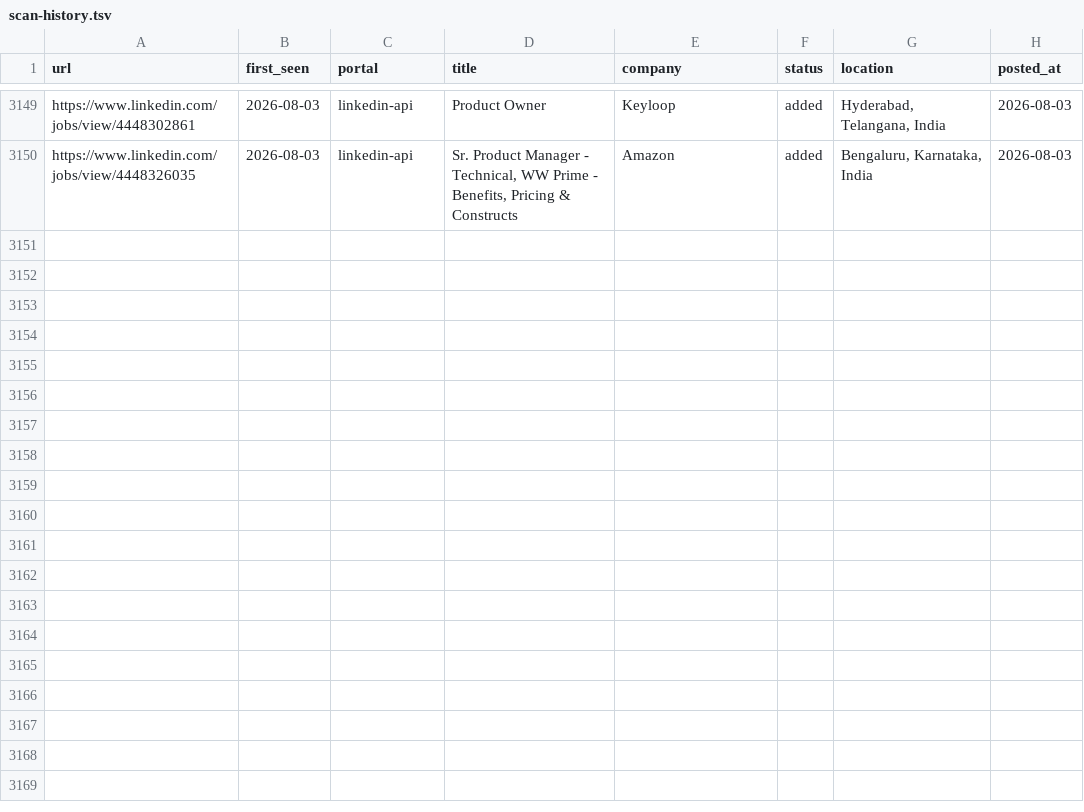
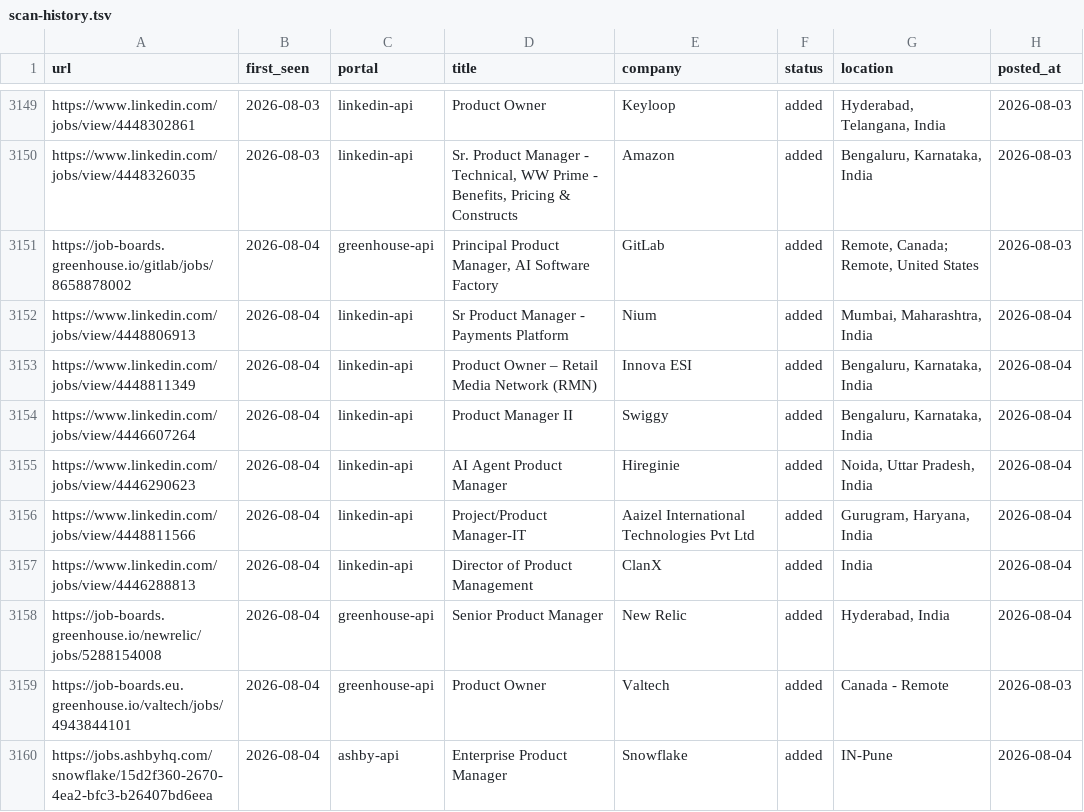
Before and after one commit to Meher1712/career-ops, a TSV file: data/scan-history.tsv, drawn as a sheet; only a part is shown, gaps mark what is left out.

Commit message:
scan: 2026-08-04 — 10 new jobs

```diff
--- a/data/scan-history.tsv
+++ b/data/scan-history.tsv
@@ -3150 +3150,11 @@ https://www.linkedin.com/jobs/view/4448302861	2026-08-03	linkedin-api	Product Ow
 https://www.linkedin.com/jobs/view/4448326035	2026-08-03	linkedin-api	Sr. Product Manager - Technical, WW Prime - Benefits, Pricing & Constructs	Amazon	added	Bengaluru, Karnataka, India	2026-08-03
+https://job-boards.greenhouse.io/gitlab/jobs/8658878002	2026-08-04	greenhouse-api	Principal Product Manager, AI Software Factory	GitLab	added	Remote, Canada; Remote, United States	2026-08-03
+https://www.linkedin.com/jobs/view/4448806913	2026-08-04	linkedin-api	Sr Product Manager - Payments Platform	Nium	added	Mumbai, Maharashtra, India	2026-08-04
+https://www.linkedin.com/jobs/view/4448811349	2026-08-04	linkedin-api	Product Owner – Retail Media Network (RMN)	Innova ESI	added	Bengaluru, Karnataka, India	2026-08-04
+https://www.linkedin.com/jobs/view/4446607264	2026-08-04	linkedin-api	Product Manager II	Swiggy	added	Bengaluru, Karnataka, India	2026-08-04
+https://www.linkedin.com/jobs/view/4446290623	2026-08-04	linkedin-api	AI Agent Product Manager	Hireginie	added	Noida, Uttar Pradesh, India	2026-08-04
+https://www.linkedin.com/jobs/view/4448811566	2026-08-04	linkedin-api	Project/Product Manager-IT	Aaizel International Technologies Pvt Ltd	added	Gurugram, Haryana, India	2026-08-04
+https://www.linkedin.com/jobs/view/4446288813	2026-08-04	linkedin-api	Director of Product Management	ClanX	added	India	2026-08-04
+https://job-boards.greenhouse.io/newrelic/jobs/5288154008	2026-08-04	greenhouse-api	Senior Product Manager	New Relic	added	Hyderabad, India	2026-08-04
+https://job-boards.eu.greenhouse.io/valtech/jobs/4943844101	2026-08-04	greenhouse-api	Product Owner	Valtech	added	Canada - Remote	2026-08-03
+https://jobs.ashbyhq.com/snowflake/15d2f360-2670-4ea2-bfc3-b26407bd6eea	2026-08-04	ashby-api	Enterprise Product Manager	Snowflake	added	IN-Pune	2026-08-04
```
Also changed, not shown: 1 other file.
